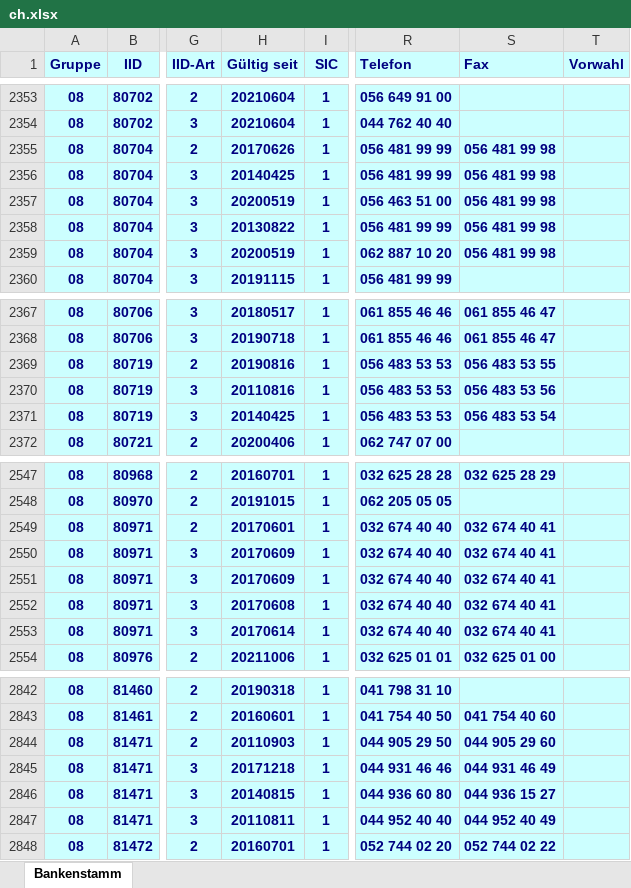
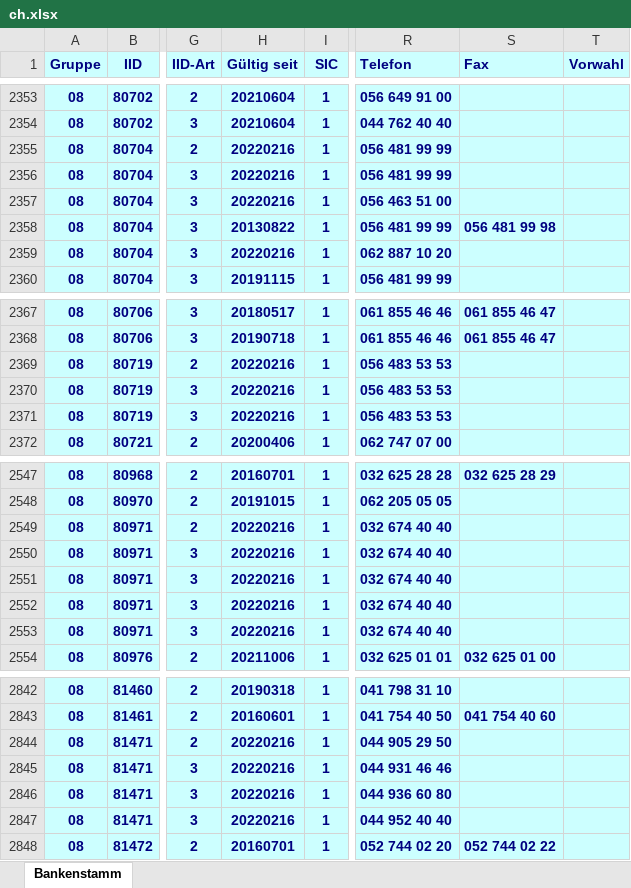
Before and after one commit to marcapo/goiban-data-loader, an Excel workbook: data/ch.xlsx, sheet Bankenstamm, drawn as a sheet; only a part is shown, gaps mark what is left out; values as stored, in another font and other column widths than the file's, no borders; the diff covers the shown part only; the diff names each change by its address in the sheet, - before the commit and + after, or states it on an @@ line.

```diff
--- a/data/ch.xlsx (sheet Bankenstamm)
+++ b/data/ch.xlsx (sheet Bankenstamm)
-H2355 (Gültig seit): 20170626
+H2355 (Gültig seit): 20220216
-S2355:S2357 (Fax): 056 481 99 98
+S2355:S2357 (Fax): (empty)
-H2356 (Gültig seit): 20140425
+H2356 (Gültig seit): 20220216
-H2357 (Gültig seit): 20200519
+H2357 (Gültig seit): 20220216
-H2359 (Gültig seit): 20200519
+H2359 (Gültig seit): 20220216
-S2359 (Fax): 056 481 99 98
+S2359 (Fax): (empty)
-H2369 (Gültig seit): 20190816
+H2369 (Gültig seit): 20220216
-S2369 (Fax): 056 483 53 55
+S2369 (Fax): (empty)
-H2370 (Gültig seit): 20110816
+H2370 (Gültig seit): 20220216
-S2370 (Fax): 056 483 53 56
+S2370 (Fax): (empty)
-H2371 (Gültig seit): 20140425
+H2371 (Gültig seit): 20220216
-S2371 (Fax): 056 483 53 54
+S2371 (Fax): (empty)
-H2549 (Gültig seit): 20170601
+H2549 (Gültig seit): 20220216
-S2549:S2553 (Fax): 032 674 40 41
+S2549:S2553 (Fax): (empty)
-H2550:H2551 (Gültig seit): 20170609
+H2550:H2551 (Gültig seit): 20220216
-H2552 (Gültig seit): 20170608
+H2552 (Gültig seit): 20220216
-H2553 (Gültig seit): 20170614
+H2553 (Gültig seit): 20220216
-H2844 (Gültig seit): 20110903
+H2844 (Gültig seit): 20220216
-S2844 (Fax): 044 905 29 60
+S2844 (Fax): (empty)
-H2845 (Gültig seit): 20171218
+H2845 (Gültig seit): 20220216
-S2845 (Fax): 044 931 46 49
+S2845 (Fax): (empty)
-H2846 (Gültig seit): 20140815
+H2846 (Gültig seit): 20220216
-S2846 (Fax): 044 936 15 27
+S2846 (Fax): (empty)
-H2847 (Gültig seit): 20110811
+H2847 (Gültig seit): 20220216
-S2847 (Fax): 044 952 40 49
+S2847 (Fax): (empty)
```
Also changed, not shown: 2 added rows, 2 removed rows and 55 edited cells elsewhere in this sheet, 2 other files.
